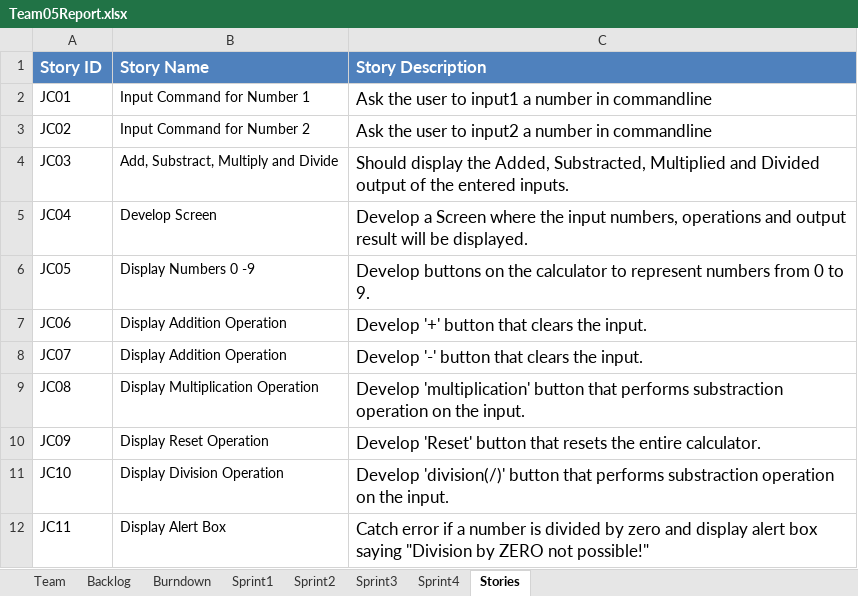
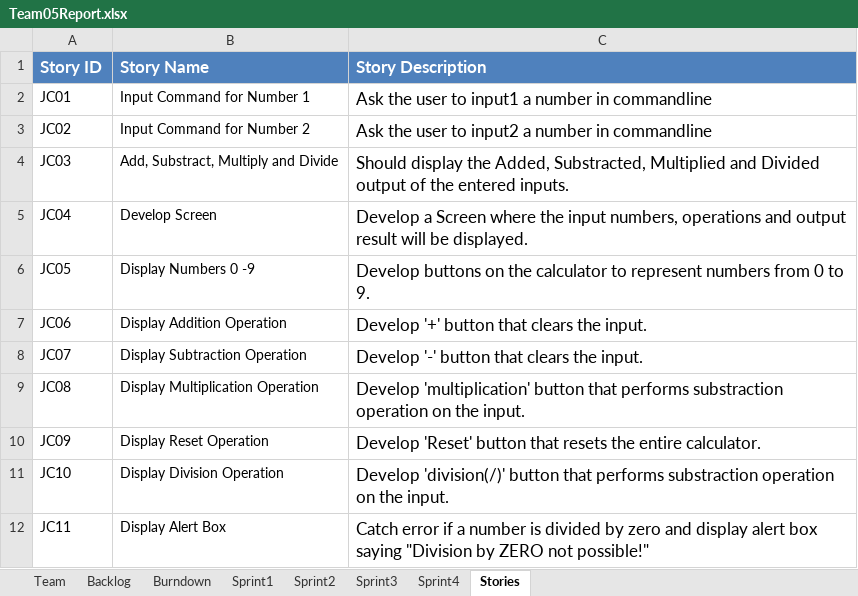
Before and after one commit to Maestrodobis/Calculator_546, an Excel workbook: Team05Report.xlsx, sheet Stories, drawn as a sheet; values as stored, in another font and other column widths than the file's, no borders; the diff names each change by its address in the sheet, - before the commit and + after, or states it on an @@ line.

```diff
--- a/Team05Report.xlsx (sheet Stories)
+++ b/Team05Report.xlsx (sheet Stories)
-B8 (Story Name): Display Addition Operation
+B8 (Story Name): Display Subtraction Operation
```
Also changed, not shown: sheet Backlog, charts or pictures.
